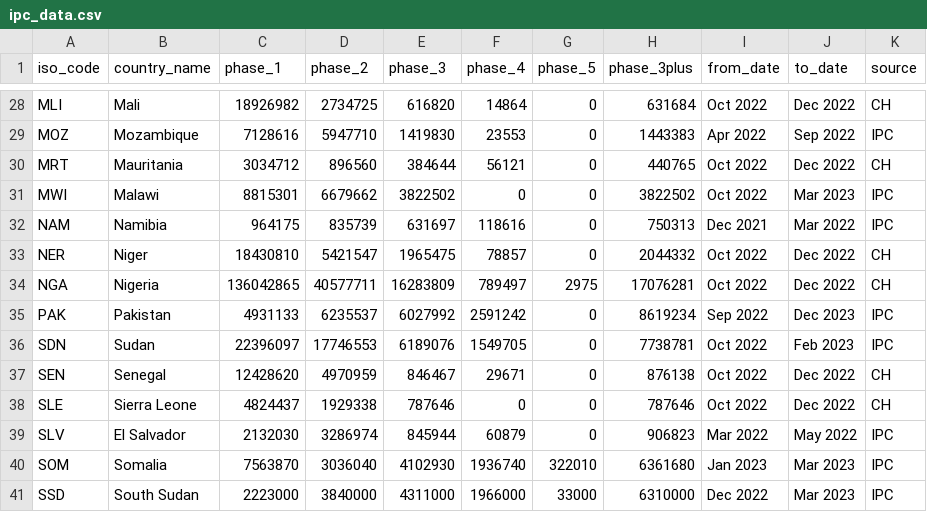
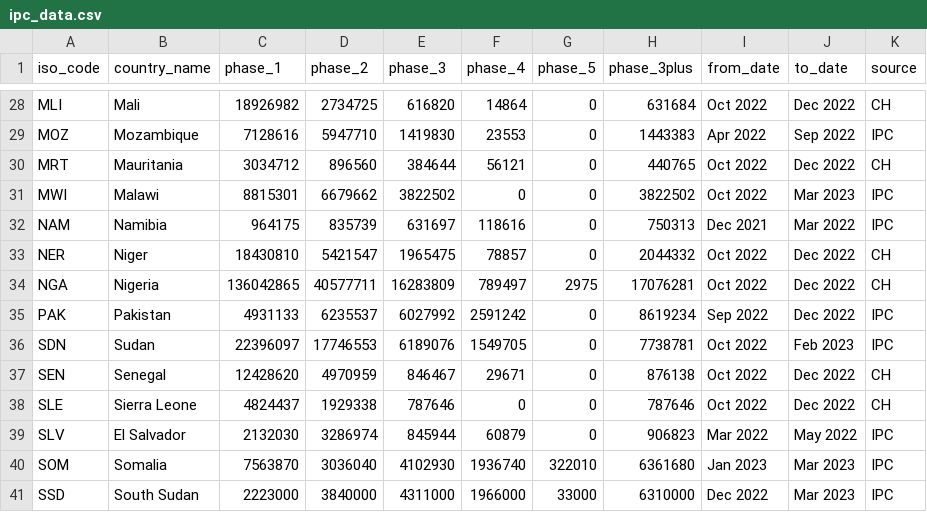
Before and after one commit to ONEcampaign/DataDive_Food_Security, a CSV file: output/ipc_data.csv, drawn as a sheet; only a part is shown, gaps mark what is left out.

```diff
--- a/output/ipc_data.csv
+++ b/output/ipc_data.csv
@@ -34,3 +34,3 @@ NER,Niger,18430810,5421547,1965475,78857,0,2044332,Oct 2022,Dec 2022,CH
 NGA,Nigeria,136042865,40577711,16283809,789497,2975,17076281,Oct 2022,Dec 2022,CH
-PAK,Pakistan,4931133,6235537,6027992,2591242,0,8619234,Sep 2022,Dec 2023,IPC
+PAK,Pakistan,4931133,6235537,6027992,2591242,0,8619234,Sep 2022,Dec 2022,IPC
 SDN,Sudan,22396097,17746553,6189076,1549705,0,7738781,Oct 2022,Feb 2023,IPC
```
Also changed, not shown: output/ipc_phase_2.csv, output/ipc_phase_3.csv, 3 other files.
